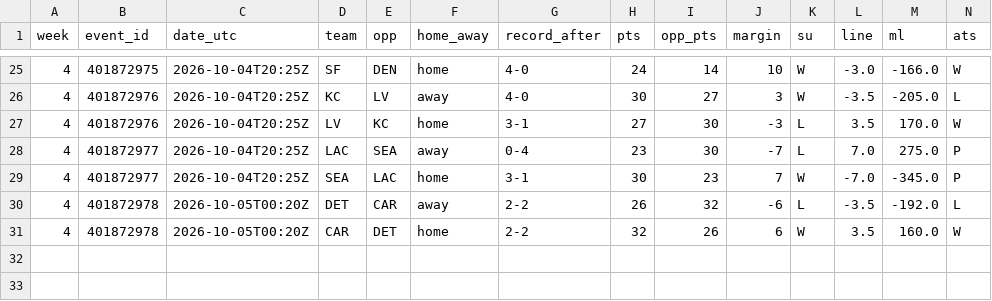
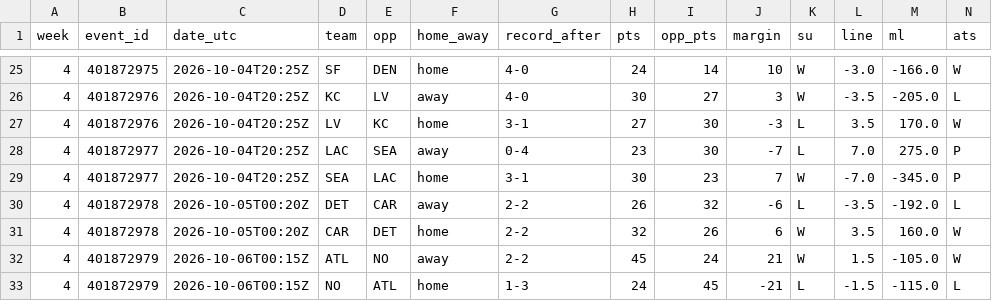
Before and after one commit to platinum-rose/NFL_Platinum_Rose, a CSV file: reports/analysis/season/claude/out/week-04-teams.csv, drawn as a sheet; only a part is shown, gaps mark what is left out; rows hold the shown columns only; the diff names each change by its address in the sheet, - before the commit and + after, or states it on an @@ line.

```diff
--- a/reports/analysis/season/claude/out/week-04-teams.csv
+++ b/reports/analysis/season/claude/out/week-04-teams.csv
+row 32: 4 | 401872979 | 2026-10-06T00:15Z | ATL | NO | away | 2-2 | 45 | 24 | 21 | W | 1.5 | -105.0 | W
+row 33: 4 | 401872979 | 2026-10-06T00:15Z | NO | ATL | home | 1-3 | 24 | 45 | -21 | L | -1.5 | -115.0 | L
```
Also changed, not shown: 9 other files.
